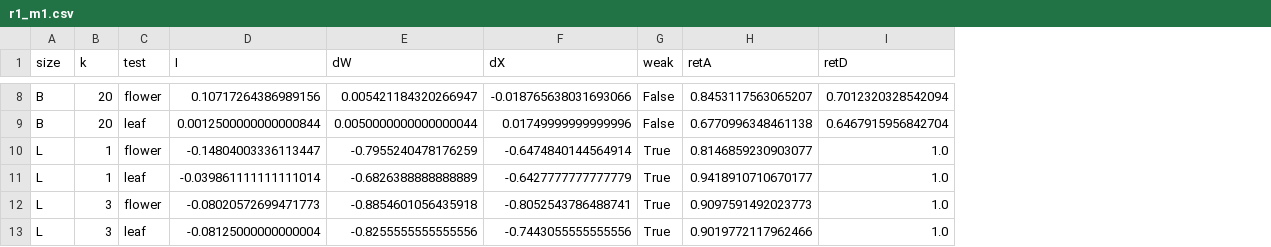
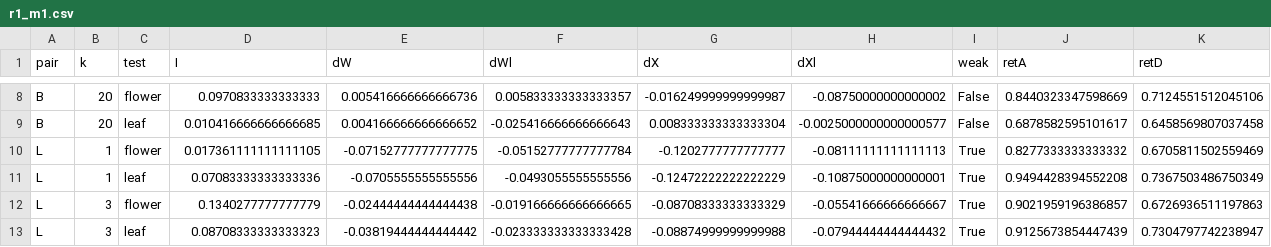
Before and after one commit to allliiita/plant, a CSV file: results/r1_m1.csv, drawn as a sheet; only a part is shown, gaps mark what is left out; addresses are those after the commit; the diff covers the shown part only; the diff names each change by its address in the sheet, - before the commit and + after, or states it on an @@ line.

```diff
--- a/results/r1_m1.csv
+++ b/results/r1_m1.csv
+column F (dWl), rows 8-13: 0.005833333333333357 | -0.025416666666666643 | -0.05152777777777784 | -0.0493055555555556 | -0.019166666666666665 | -0.023333333333333428
+column H (dXl), rows 8-13: -0.08750000000000002 | -0.0025000000000000577 | -0.08111111111111113 | -0.10875000000000001 | -0.05541666666666667 | -0.07944444444444432
-A1: size
+A1: pair
-D8 (I): 0.10717264386989156
+D8 (I): 0.0970833333333333
-E8 (dW): 0.005421184320266947
+E8 (dW): 0.005416666666666736
-G8 (dX): -0.018765638031693066
+G8 (dX): -0.016249999999999987
-J8 (retA): 0.8453117563065207
+J8 (retA): 0.8440323347598669
-K8 (retD): 0.7012320328542094
+K8 (retD): 0.7124551512045106
-D9 (I): 0.0012500000000000844
+D9 (I): 0.010416666666666685
-E9 (dW): 0.0050000000000000044
+E9 (dW): 0.004166666666666652
-G9 (dX): 0.01749999999999996
+G9 (dX): 0.008333333333333304
-J9 (retA): 0.6770996348461138
+J9 (retA): 0.6878582595101617
-K9 (retD): 0.6467915956842704
+K9 (retD): 0.6458569807037458
-D10 (I): -0.14804003336113447
+D10 (I): 0.017361111111111105
-E10 (dW): -0.7955240478176259
+E10 (dW): -0.07152777777777775
-G10 (dX): -0.6474840144564914
+G10 (dX): -0.1202777777777777
-J10 (retA): 0.8146859230903077
+J10 (retA): 0.8277333333333332
-K10 (retD): 1.0
+K10 (retD): 0.6705811502559469
-D11 (I): -0.039861111111111014
+D11 (I): 0.07083333333333336
-E11 (dW): -0.6826388888888889
+E11 (dW): -0.0705555555555556
-G11 (dX): -0.6427777777777779
+G11 (dX): -0.12472222222222229
-J11 (retA): 0.9418910710670177
+J11 (retA): 0.9494428394552208
-K11 (retD): 1.0
+K11 (retD): 0.7367503486750349
-D12 (I): -0.08020572699471773
+D12 (I): 0.1340277777777779
-E12 (dW): -0.8854601056435918
+E12 (dW): -0.02444444444444438
-G12 (dX): -0.8052543786488741
+G12 (dX): -0.08708333333333329
-J12 (retA): 0.9097591492023773
+J12 (retA): 0.9021959196386857
-K12 (retD): 1.0
+K12 (retD): 0.6726936511197863
-D13 (I): -0.08125000000000004
+D13 (I): 0.08708333333333323
-E13 (dW): -0.8255555555555556
+E13 (dW): -0.03819444444444442
-G13 (dX): -0.7443055555555556
+G13 (dX): -0.08874999999999988
-J13 (retA): 0.9019772117962466
+J13 (retA): 0.9125673854447439
-K13 (retD): 1.0
+K13 (retD): 0.7304797742238947
```
Also changed, not shown: 54 edited cells elsewhere in this file, 3 other files.
